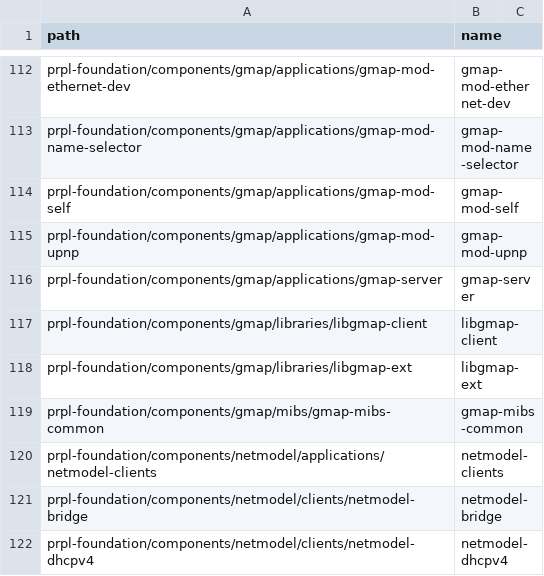
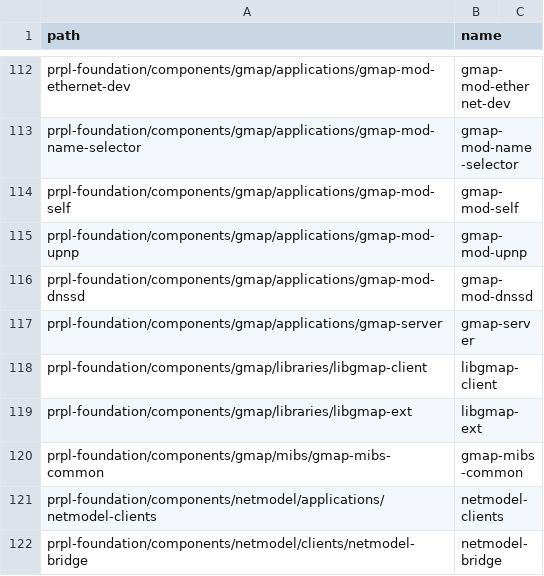
Before and after one commit to kavia-common/component-mapping-314849, a CSV file: Gitlab.csv, drawn as a sheet; only a part is shown, gaps mark what is left out; the shorter side is filled out with more unchanged rows.

Commit message:
Add gmap-mod-dnssd mapping
Signed-off-by: Boutheina Guetet <boutheina.guetet_ext@softathome.com>

```diff
--- a/Gitlab.csv
+++ b/Gitlab.csv
@@ -115,2 +115,3 @@
 "prpl-foundation/components/gmap/applications/gmap-mod-upnp","gmap-mod-upnp"
+"prpl-foundation/components/gmap/applications/gmap-mod-dnssd","gmap-mod-dnssd"
 "prpl-foundation/components/gmap/applications/gmap-server","gmap-server"
```
